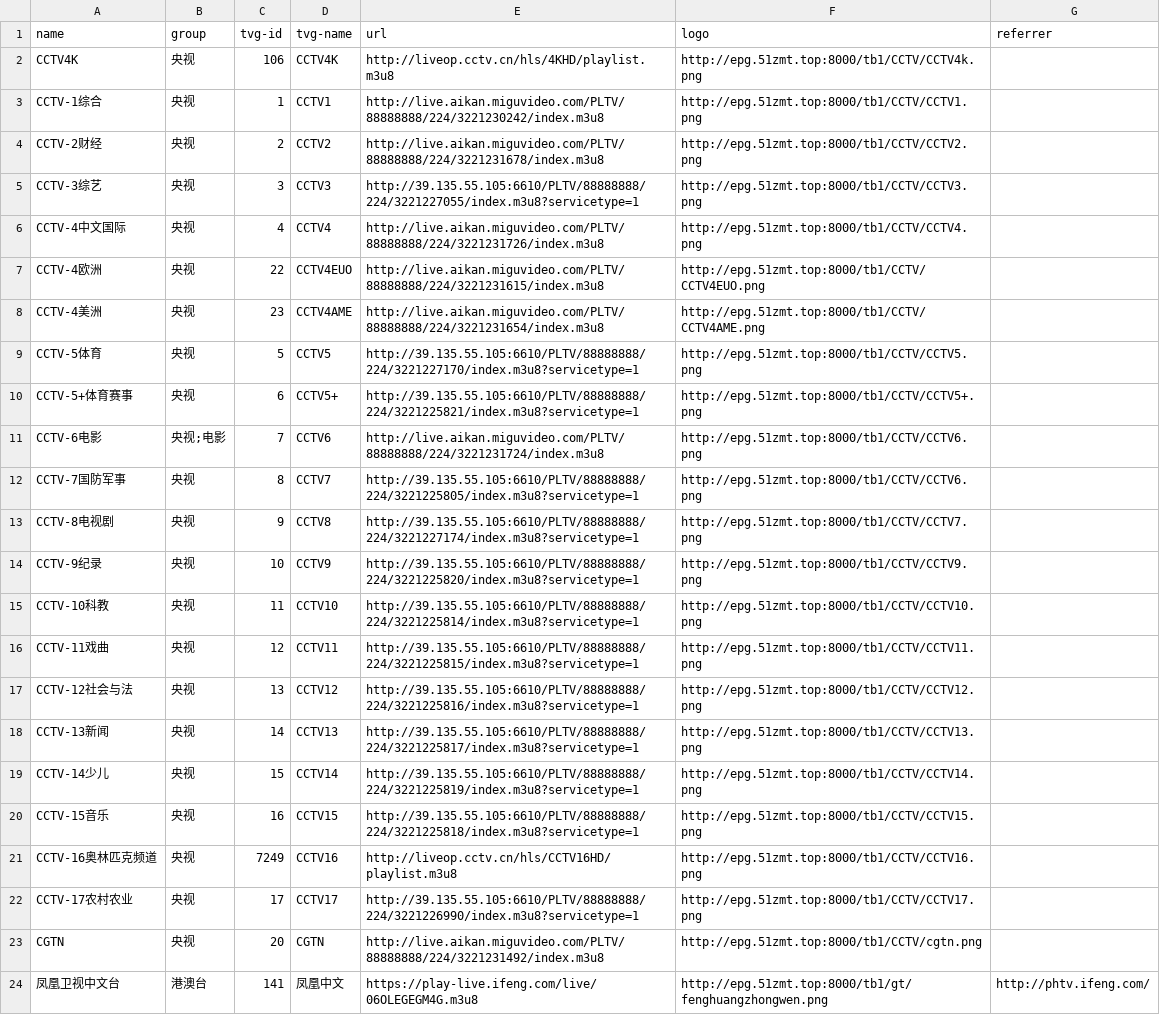
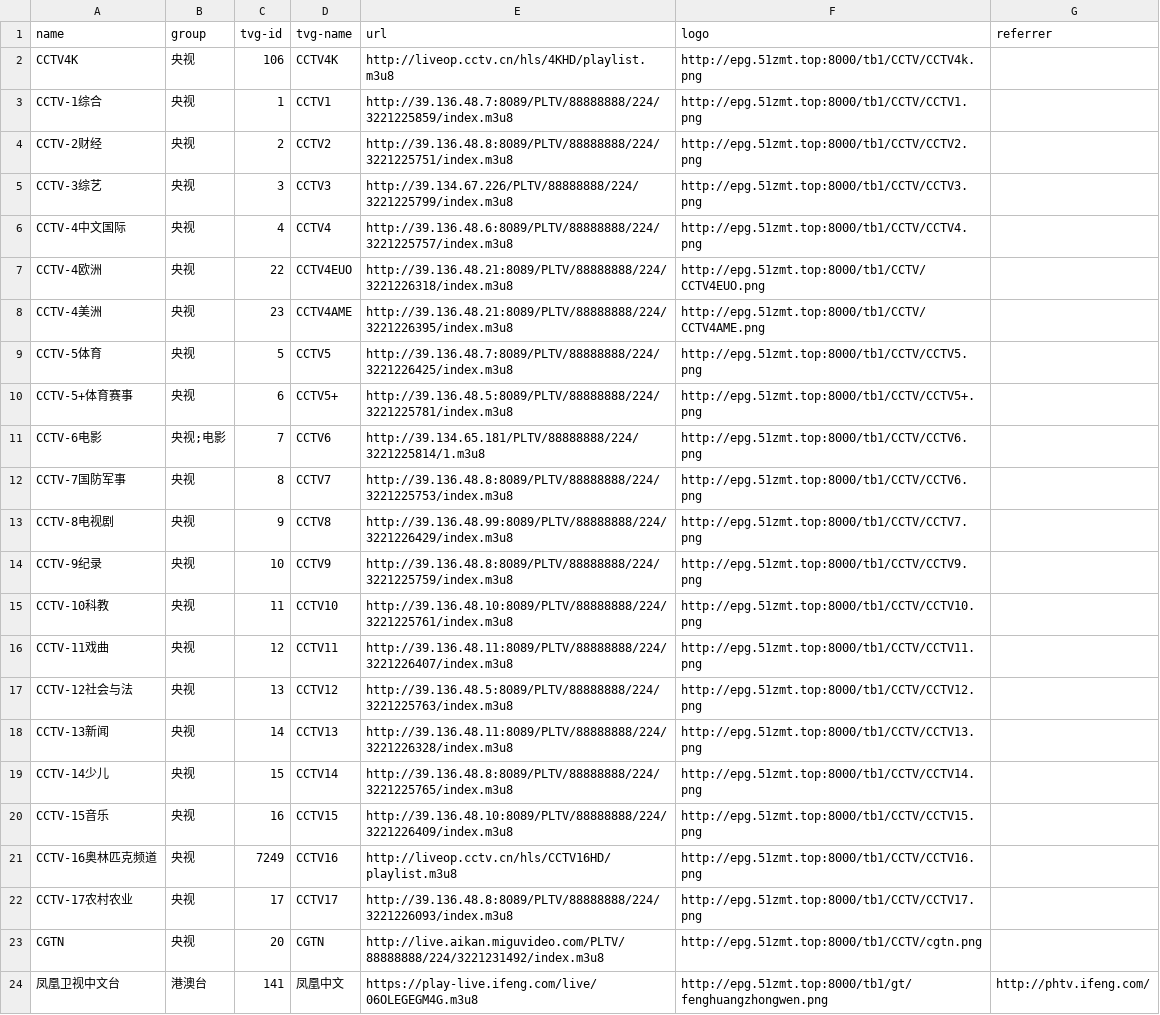
Before and after one commit to luoyuhao0x58/m3u8, a CSV file: resources/tv.csv, drawn as a sheet; only a part is shown; the diff names each change by its address in the sheet, - before the commit and + after, or states it on an @@ line.

Commit message:
fix: 修复央视源。

```diff
--- a/resources/tv.csv
+++ b/resources/tv.csv
-E3 (url): http://live.aikan.miguvideo.com/PLTV/88888888/224/3221230242/index.m3u8
+E3 (url): http://39.136.48.7:8089/PLTV/88888888/224/3221225859/index.m3u8
-E4 (url): http://live.aikan.miguvideo.com/PLTV/88888888/224/3221231678/index.m3u8
+E4 (url): http://39.136.48.8:8089/PLTV/88888888/224/3221225751/index.m3u8
-E5 (url): http://39.135.55.105:6610/PLTV/88888888/224/3221227055/index.m3u8?servicetype=1
+E5 (url): http://39.134.67.226/PLTV/88888888/224/3221225799/index.m3u8
-E6 (url): http://live.aikan.miguvideo.com/PLTV/88888888/224/3221231726/index.m3u8
+E6 (url): http://39.136.48.6:8089/PLTV/88888888/224/3221225757/index.m3u8
-E7 (url): http://live.aikan.miguvideo.com/PLTV/88888888/224/3221231615/index.m3u8
+E7 (url): http://39.136.48.21:8089/PLTV/88888888/224/3221226318/index.m3u8
-E8 (url): http://live.aikan.miguvideo.com/PLTV/88888888/224/3221231654/index.m3u8
+E8 (url): http://39.136.48.21:8089/PLTV/88888888/224/3221226395/index.m3u8
-E9 (url): http://39.135.55.105:6610/PLTV/88888888/224/3221227170/index.m3u8?servicetype=1
+E9 (url): http://39.136.48.7:8089/PLTV/88888888/224/3221226425/index.m3u8
-E10 (url): http://39.135.55.105:6610/PLTV/88888888/224/3221225821/index.m3u8?servicetype=1
+E10 (url): http://39.136.48.5:8089/PLTV/88888888/224/3221225781/index.m3u8
-E11 (url): http://live.aikan.miguvideo.com/PLTV/88888888/224/3221231724/index.m3u8
+E11 (url): http://39.134.65.181/PLTV/88888888/224/3221225814/1.m3u8
-E12 (url): http://39.135.55.105:6610/PLTV/88888888/224/3221225805/index.m3u8?servicetype=1
+E12 (url): http://39.136.48.8:8089/PLTV/88888888/224/3221225753/index.m3u8
-E13 (url): http://39.135.55.105:6610/PLTV/88888888/224/3221227174/index.m3u8?servicetype=1
+E13 (url): http://39.136.48.99:8089/PLTV/88888888/224/3221226429/index.m3u8
-E14 (url): http://39.135.55.105:6610/PLTV/88888888/224/3221225820/index.m3u8?servicetype=1
+E14 (url): http://39.136.48.8:8089/PLTV/88888888/224/3221225759/index.m3u8
-E15 (url): http://39.135.55.105:6610/PLTV/88888888/224/3221225814/index.m3u8?servicetype=1
+E15 (url): http://39.136.48.10:8089/PLTV/88888888/224/3221225761/index.m3u8
-E16 (url): http://39.135.55.105:6610/PLTV/88888888/224/3221225815/index.m3u8?servicetype=1
+E16 (url): http://39.136.48.11:8089/PLTV/88888888/224/3221226407/index.m3u8
-E17 (url): http://39.135.55.105:6610/PLTV/88888888/224/3221225816/index.m3u8?servicetype=1
+E17 (url): http://39.136.48.5:8089/PLTV/88888888/224/3221225763/index.m3u8
-E18 (url): http://39.135.55.105:6610/PLTV/88888888/224/3221225817/index.m3u8?servicetype=1
+E18 (url): http://39.136.48.11:8089/PLTV/88888888/224/3221226328/index.m3u8
-E19 (url): http://39.135.55.105:6610/PLTV/88888888/224/3221225819/index.m3u8?servicetype=1
+E19 (url): http://39.136.48.8:8089/PLTV/88888888/224/3221225765/index.m3u8
-E20 (url): http://39.135.55.105:6610/PLTV/88888888/224/3221225818/index.m3u8?servicetype=1
+E20 (url): http://39.136.48.10:8089/PLTV/88888888/224/3221226409/index.m3u8
-E22 (url): http://39.135.55.105:6610/PLTV/88888888/224/3221226990/index.m3u8?servicetype=1
+E22 (url): http://39.136.48.8:8089/PLTV/88888888/224/3221226093/index.m3u8
```
